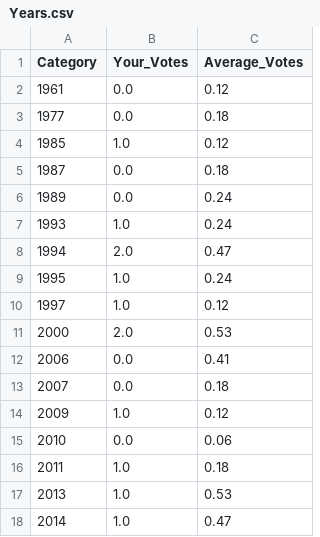
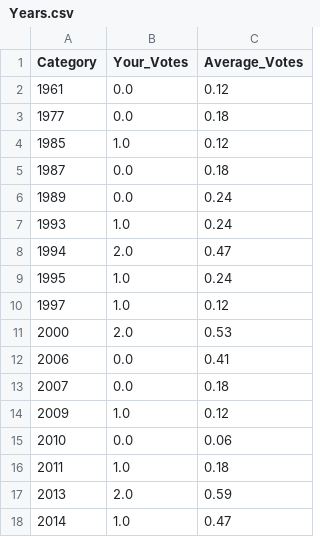
Before and after one commit to exshin/movie_picker_poll, a CSV file: static/data/Years.csv, drawn as a sheet.

```diff
--- a/static/data/Years.csv
+++ b/static/data/Years.csv
@@ -16,3 +16,3 @@ Category,Your_Votes,Average_Votes
 2011,1.0,0.18
-2013,1.0,0.53
+2013,2.0,0.59
 2014,1.0,0.47
```
Also changed, not shown: static/data/Genre.csv, static/data/Genre_pie.csv, 12 other files.
